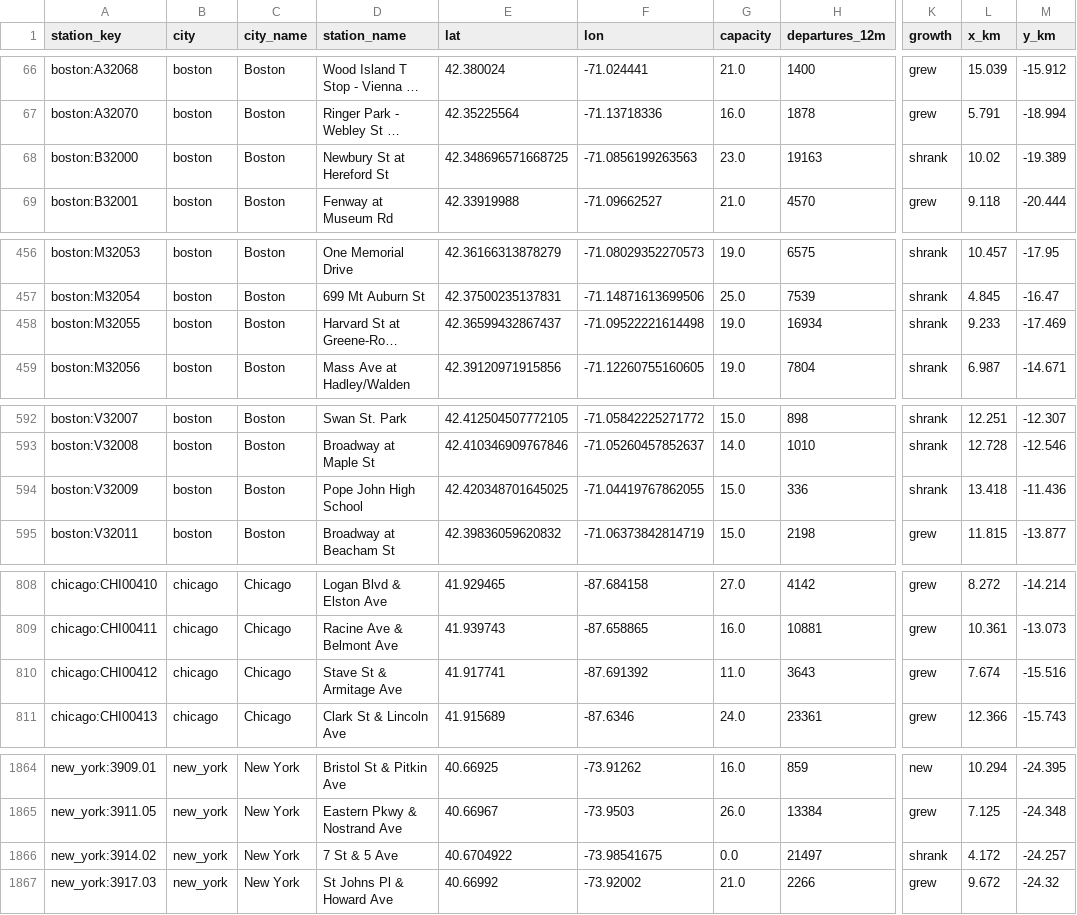
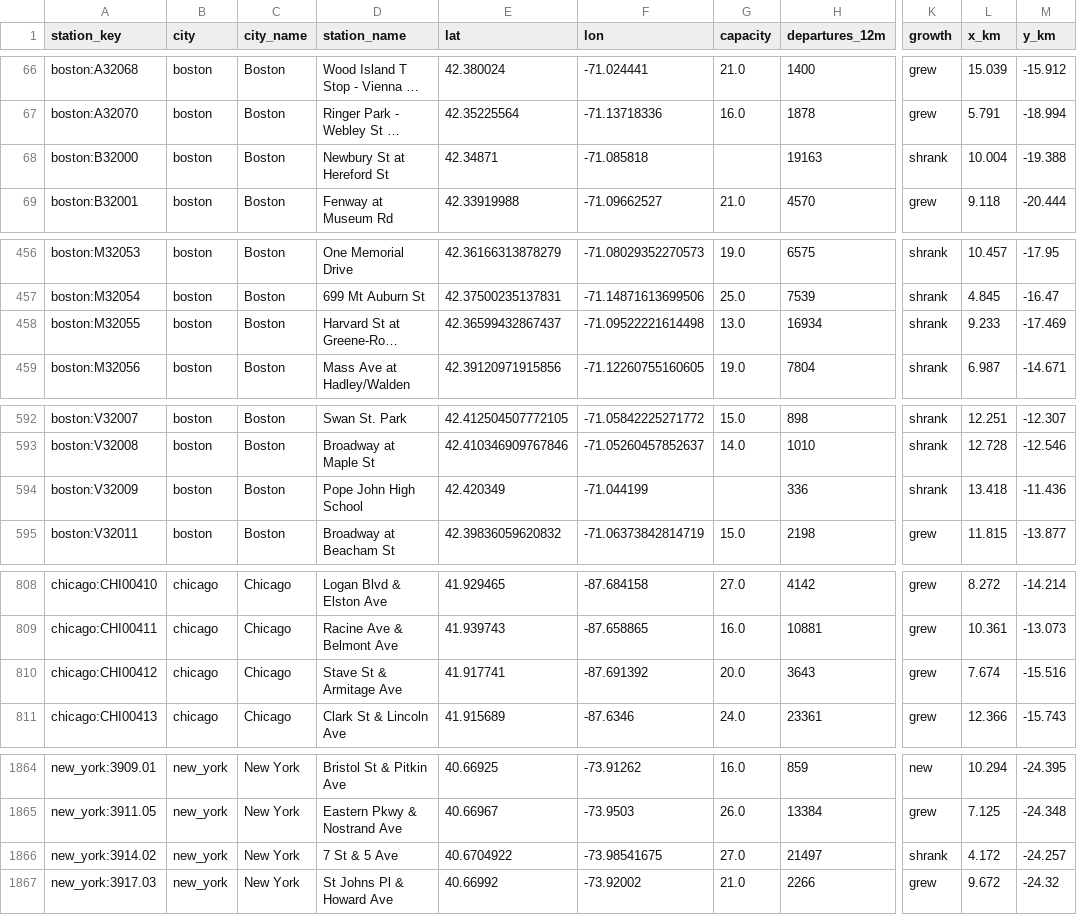
Before and after one commit to databites-tech/us-bikeshare-pipeline, a CSV file: data/tables/station_summary.csv, drawn as a sheet; only a part is shown, gaps mark what is left out; long unchanged cells end in …; the diff covers the shown part only; the diff names each change by its address in the sheet, - before the commit and + after, or states it on an @@ line.

```diff
--- a/data/tables/station_summary.csv
+++ b/data/tables/station_summary.csv
-E68 (lat): 42.348696571668725
+E68 (lat): 42.34871
-F68 (lon): -71.0856199263563
+F68 (lon): -71.085818
-G68 (capacity): 23.0
+G68 (capacity): (empty)
-L68 (x_km): 10.02
+L68 (x_km): 10.004
-M68 (y_km): -19.389
+M68 (y_km): -19.388
-G458 (capacity): 19.0
+G458 (capacity): 13.0
-E594 (lat): 42.420348701645025
+E594 (lat): 42.420349
-F594 (lon): -71.04419767862055
+F594 (lon): -71.044199
-G594 (capacity): 15.0
+G594 (capacity): (empty)
-G810 (capacity): 11.0
+G810 (capacity): 20.0
-G1866 (capacity): 0.0
+G1866 (capacity): 27.0
```
Also changed, not shown: 14 edited cells elsewhere in this file, data/tables/status_city_hourly.csv, 1 other file.
